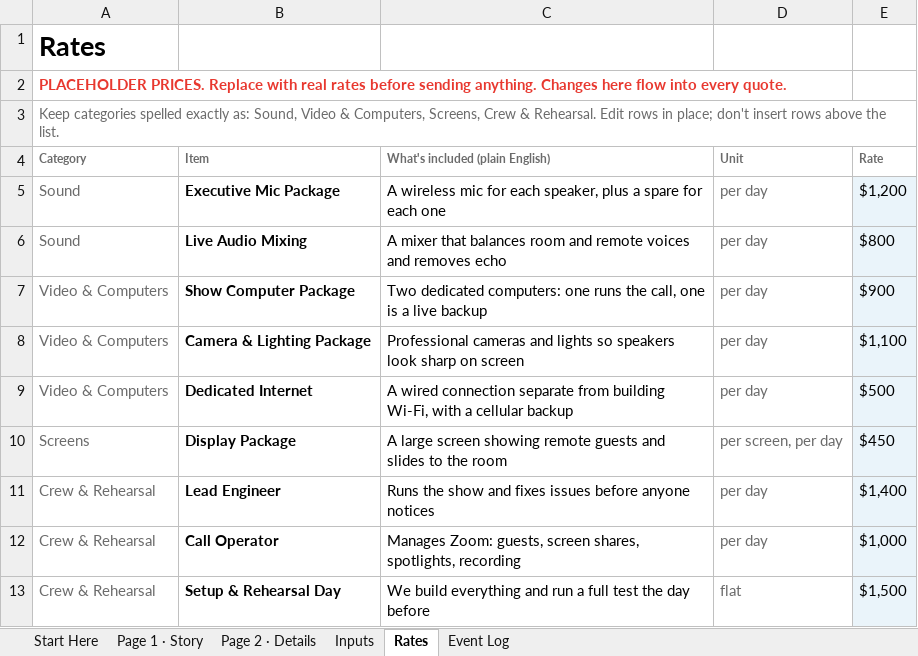
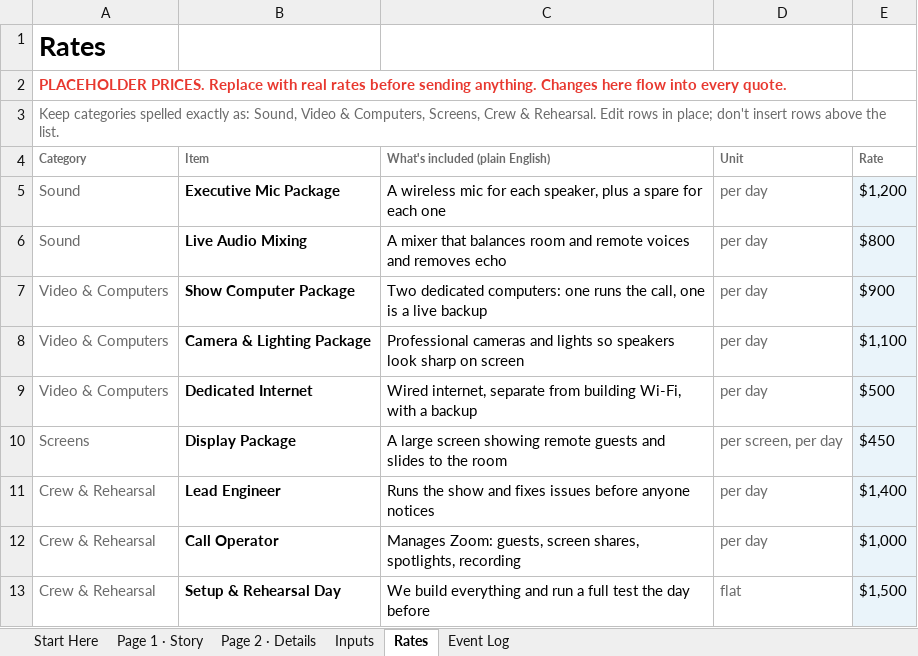
Before and after one commit to juandangooo/ok, an Excel workbook: one-pager/368-Hellhound-OnePager.xlsx, sheet Rates, drawn as a sheet; values as stored, in another font and other column widths than the file's, no borders; the diff names each change by its address in the sheet, - before the commit and + after, or states it on an @@ line.

```diff
--- a/one-pager/368-Hellhound-OnePager.xlsx (sheet Rates)
+++ b/one-pager/368-Hellhound-OnePager.xlsx (sheet Rates)
-C9 (What's included (plain English)): A wired connection separate from building Wi-Fi, with a cellular backup
+C9 (What's included (plain English)): Wired internet, separate from building Wi-Fi, with a backup
```
Also changed, not shown: sheet Page 2 · Details, sheet Page 1 · Story, sheet Start Here, charts or pictures, 2 other files.
